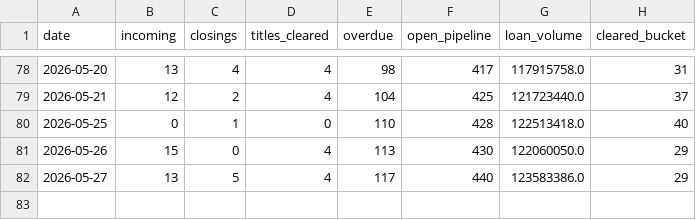
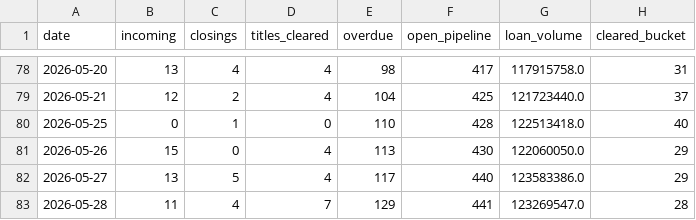
Before and after one commit to fieldstonetitlellc/disbursement-dashboard, a CSV file: history.csv, drawn as a sheet; only a part is shown, gaps mark what is left out; the diff names each change by its address in the sheet, - before the commit and + after, or states it on an @@ line.

Commit message:
Dashboard update 2026-05-29

```diff
--- a/history.csv
+++ b/history.csv
+row 83: 2026-05-28 | 11 | 4 | 7 | 129 | 441 | 123269547.0 | 28
```
